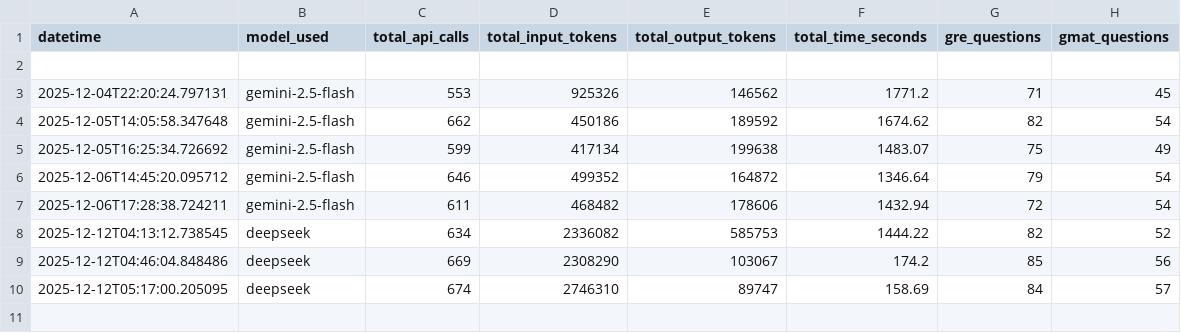
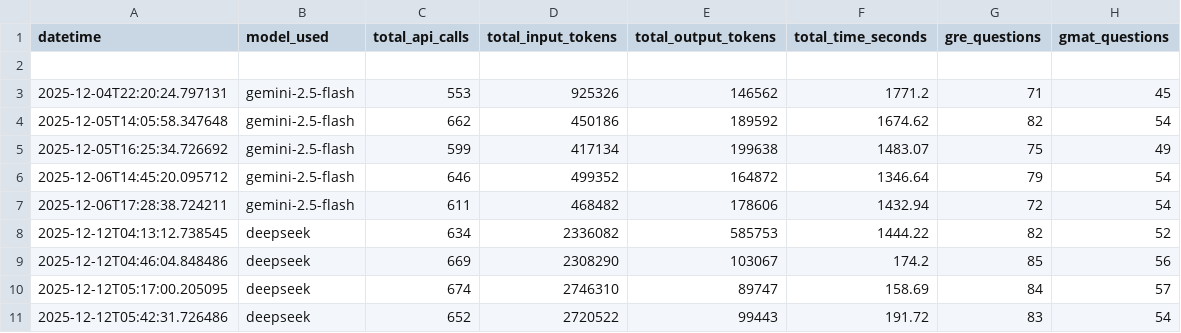
Before and after one commit to TanmayKumar-EngStud/CompEx-Platform, a CSV file: new_approach/qGen-new/log_json_files/analytics.csv, drawn as a sheet; the diff names each change by its address in the sheet, - before the commit and + after, or states it on an @@ line.

```diff
--- a/new_approach/qGen-new/log_json_files/analytics.csv
+++ b/new_approach/qGen-new/log_json_files/analytics.csv
+row 11: 2025-12-12T05:42:31.726486 | deepseek | 652 | 2720522 | 99443 | 191.72 | 83 | 54
```
Also changed, not shown: 36 other files.
